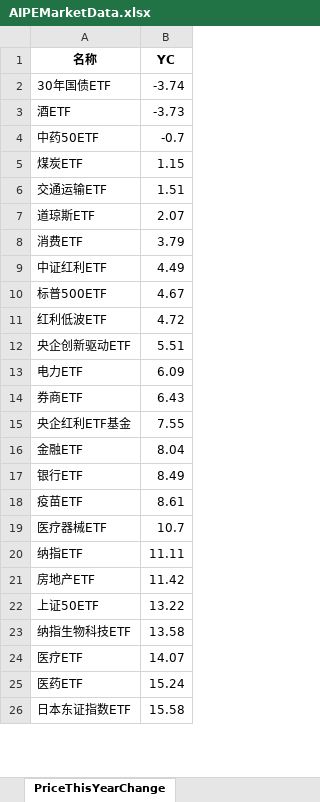
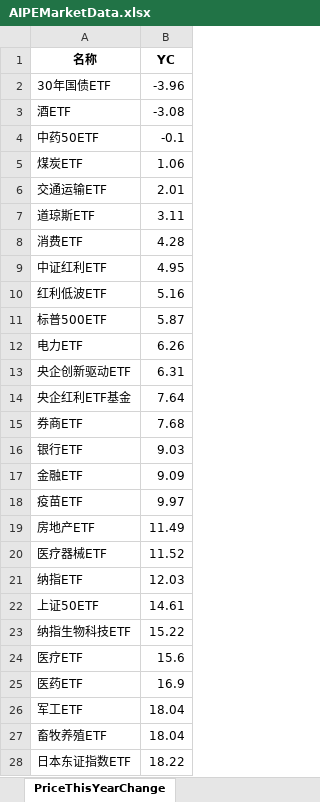
Before and after one commit to digital-era/AIPEMarketDashboard, an Excel workbook: AIPEMarketData.xlsx, sheet PriceThisYearChange, drawn as a sheet; only a part is shown; values as stored, in another font and other column widths than the file's, no borders; removed rows and columns are numbered as before the commit, all else as after; the diff covers the shown part only; the diff names each change by its address in the sheet, - before the commit and + after, or states it on an @@ line.

```diff
--- a/AIPEMarketData.xlsx (sheet PriceThisYearChange)
+++ b/AIPEMarketData.xlsx (sheet PriceThisYearChange)
-B2 (YC): -3.74
+B2 (YC): -3.96
-B3 (YC): -3.73
+B3 (YC): -3.08
-B4 (YC): -0.7
+B4 (YC): -0.1
-B5 (YC): 1.15
+B5 (YC): 1.06
-B6 (YC): 1.51
+B6 (YC): 2.01
-B7 (YC): 2.07
+B7 (YC): 3.11
-B8 (YC): 3.79
+B8 (YC): 4.28
-B9 (YC): 4.49
+B9 (YC): 4.95
-row 10: 标普500ETF | 4.67
-B10 (YC): 4.72
+B10 (YC): 5.16
-row 12: 央企创新驱动ETF | 5.51
+row 11: 标普500ETF | 5.87
-B12 (YC): 6.09
+B12 (YC): 6.26
-row 14: 券商ETF | 6.43
+row 13: 央企创新驱动ETF | 6.31
-B14 (YC): 7.55
+B14 (YC): 7.64
-row 16: 金融ETF | 8.04
+row 15: 券商ETF | 7.68
-B16 (YC): 8.49
+B16 (YC): 9.03
+row 17: 金融ETF | 9.09
-B18 (YC): 8.61
+B18 (YC): 9.97
+row 19: 房地产ETF | 11.49
-B20 (YC): 10.7
+B20 (YC): 11.52
-B21 (YC): 11.11
+B21 (YC): 12.03
-row 21: 房地产ETF | 11.42
-B22 (YC): 13.22
+B22 (YC): 14.61
-B23 (YC): 13.58
+B23 (YC): 15.22
-B24 (YC): 14.07
+B24 (YC): 15.6
-B25 (YC): 15.24
+B25 (YC): 16.9
+row 26: 军工ETF | 18.04
+row 27: 畜牧养殖ETF | 18.04
-B28 (YC): 15.58
+B28 (YC): 18.22
```
Also changed, not shown: 10 added rows, 12 removed rows and 26 edited cells elsewhere in this sheet, sheet DistributeHotIndustry, sheet PriceChangeFrom2021, sheet ShareChangeFrom2021, sheet TopStockInTopPotScore, sheet ShareThisYearChange, sheet TopStockIn5DaysMainFund, 7 more sheets, 1 other file.
